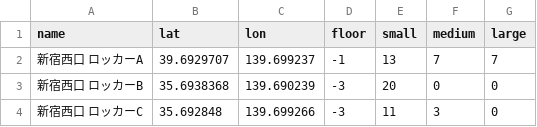
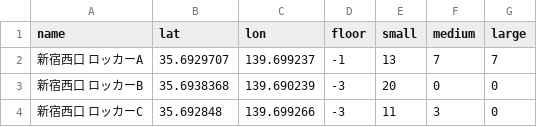
Before and after one commit to aoikujirato/barrier-free-locker-nav, a CSV file: lockers.csv, drawn as a sheet.

Commit message:
Add files via upload
new

```diff
--- a/lockers.csv
+++ b/lockers.csv
@@ -1,3 +1,3 @@
 name,lat,lon,floor,small,medium,large
-新宿西口 ロッカーA,39.6929707,139.699237,-1,13,7,7
+新宿西口 ロッカーA,35.6929707,139.699237,-1,13,7,7
 新宿西口 ロッカーB,35.6938368,139.690239,-3,20,0,0
```
